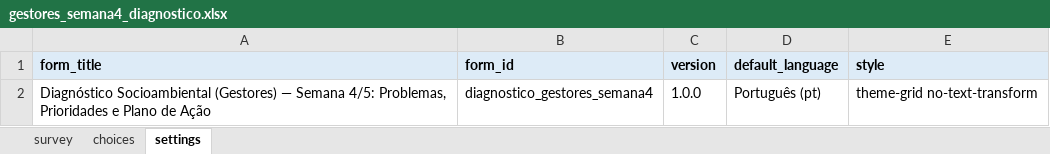
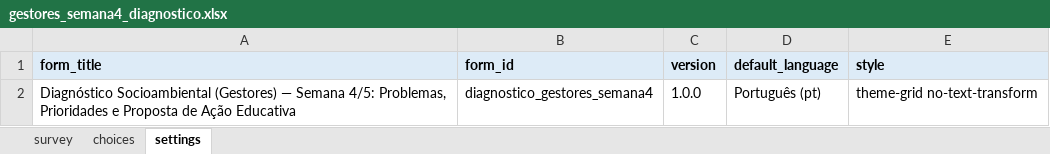
Before and after one commit to maiagreici/secadi, an Excel workbook: kobo/gestores_semana4_diagnostico.xlsx, sheet settings, drawn as a sheet; values as stored, in another font and other column widths than the file's, no borders; the diff names each change by its address in the sheet, - before the commit and + after, or states it on an @@ line.

```diff
--- a/kobo/gestores_semana4_diagnostico.xlsx (sheet settings)
+++ b/kobo/gestores_semana4_diagnostico.xlsx (sheet settings)
-A2 (form_title): …Prioridades e Plano de Ação
+A2 (form_title): …Prioridades e Proposta de Ação Educativa
```
Also changed, not shown: sheet survey, kobo/gestores_diagnostico_completo.xlsx, kobo/gestores_semana1_diagnostico.xlsx, 12 other files.
